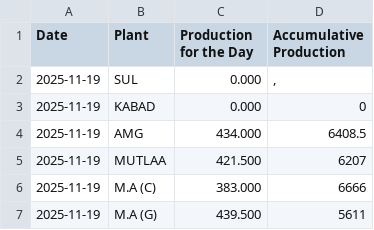
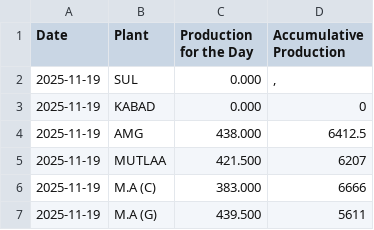
Before and after one commit to Ashwin-KBRC/production_dashboard, a CSV file: data/2025-11-19.csv, drawn as a sheet.

Commit message:
Update 2025-11-19.csv

```diff
--- a/data/2025-11-19.csv
+++ b/data/2025-11-19.csv
@@ -3,3 +3,3 @@ Date,Plant,Production for the Day,Accumulative Production
 2025-11-19,KABAD,0.000,0
-2025-11-19,AMG,434.000,6408.5
+2025-11-19,AMG,438.000,6412.5
 2025-11-19,MUTLAA,421.500,6207
```
